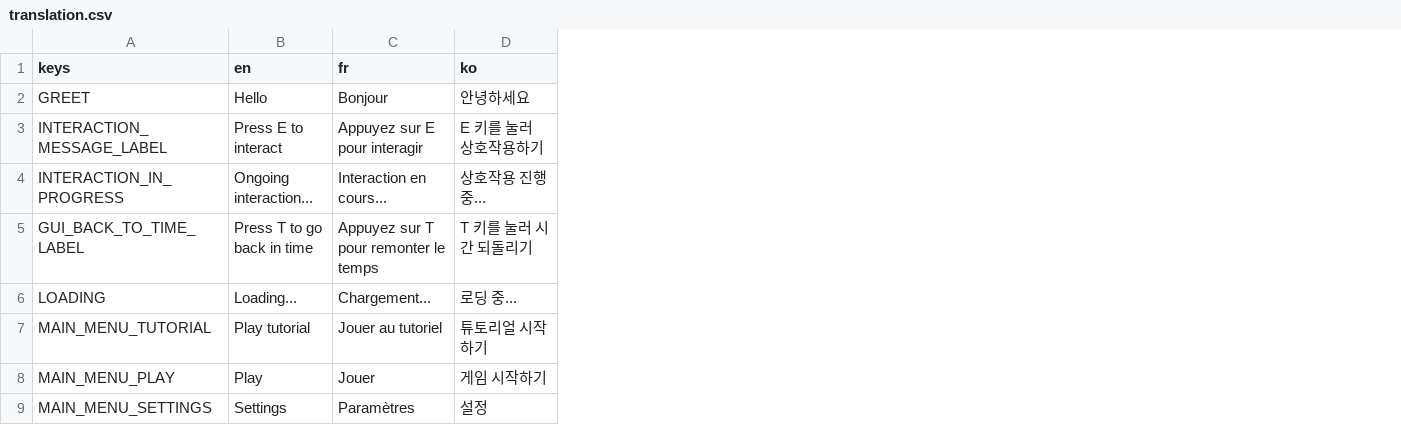
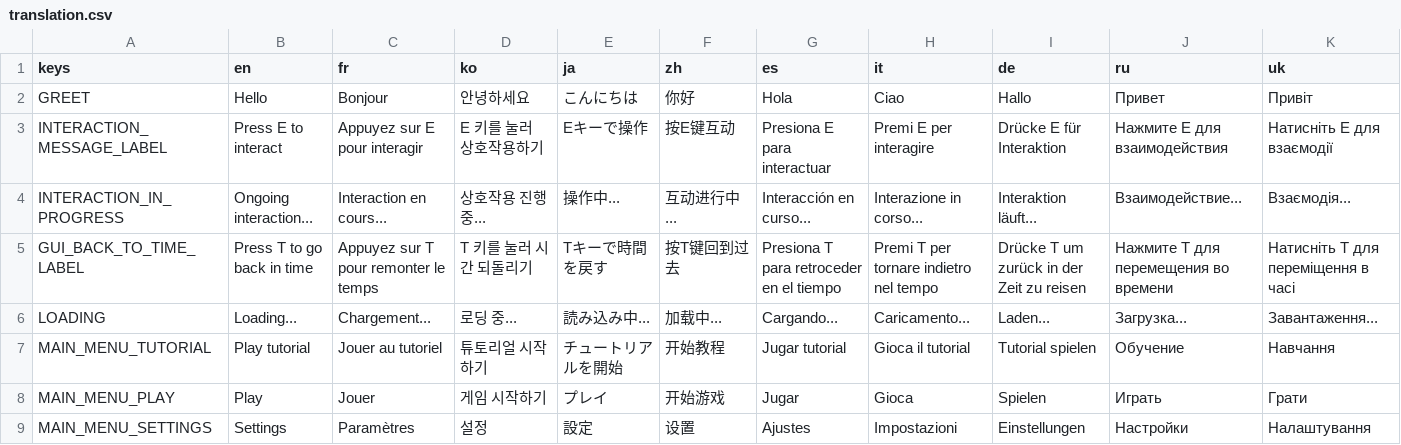
Before and after one commit to NickSpyker/Escaped-from-Time, a CSV file: Data/translation.csv, drawn as a sheet; only a part is shown; the diff names each change by its address in the sheet, - before the commit and + after, or states it on an @@ line.

```diff
--- a/Data/translation.csv
+++ b/Data/translation.csv
+column E (ja), rows 2-9: こんにちは | Eキーで操作 | 操作中... | Tキーで時間を戻す | 読み込み中... | チュートリアルを開始 | プレイ | 設定
+column F (zh), rows 2-9: 你好 | 按E键互动 | 互动进行中... | 按T键回到过去 | 加载中... | 开始教程 | 开始游戏 | 设置
+column G (es), rows 2-9: Hola | Presiona E para interactuar | Interacción en curso... | Presiona T para retroceder en el tiempo | Cargando... | Jugar tutorial | Jugar | Ajustes
+column H (it), rows 2-9: Ciao | Premi E per interagire | Interazione in corso... | Premi T per tornare indietro nel tempo | Caricamento... | Gioca il tutorial | Gioca | Impostazioni
+column I (de), rows 2-9: Hallo | Drücke E für Interaktion | Interaktion läuft... | Drücke T um zurück in der Zeit zu reisen | Laden... | Tutorial spielen | Spielen | Einstellungen
+column J (ru), rows 2-9: Привет | Нажмите E для взаимодействия | Взаимодействие... | Нажмите T для перемещения во времени | Загрузка... | Обучение | Играть | Настройки
+column K (uk), rows 2-9: Привіт | Натисніть E для взаємодії | Взаємодія... | Натисніть T для переміщення в часі | Завантаження... | Навчання | Грати | Налаштування
```
Also changed, not shown: 29 other files.
